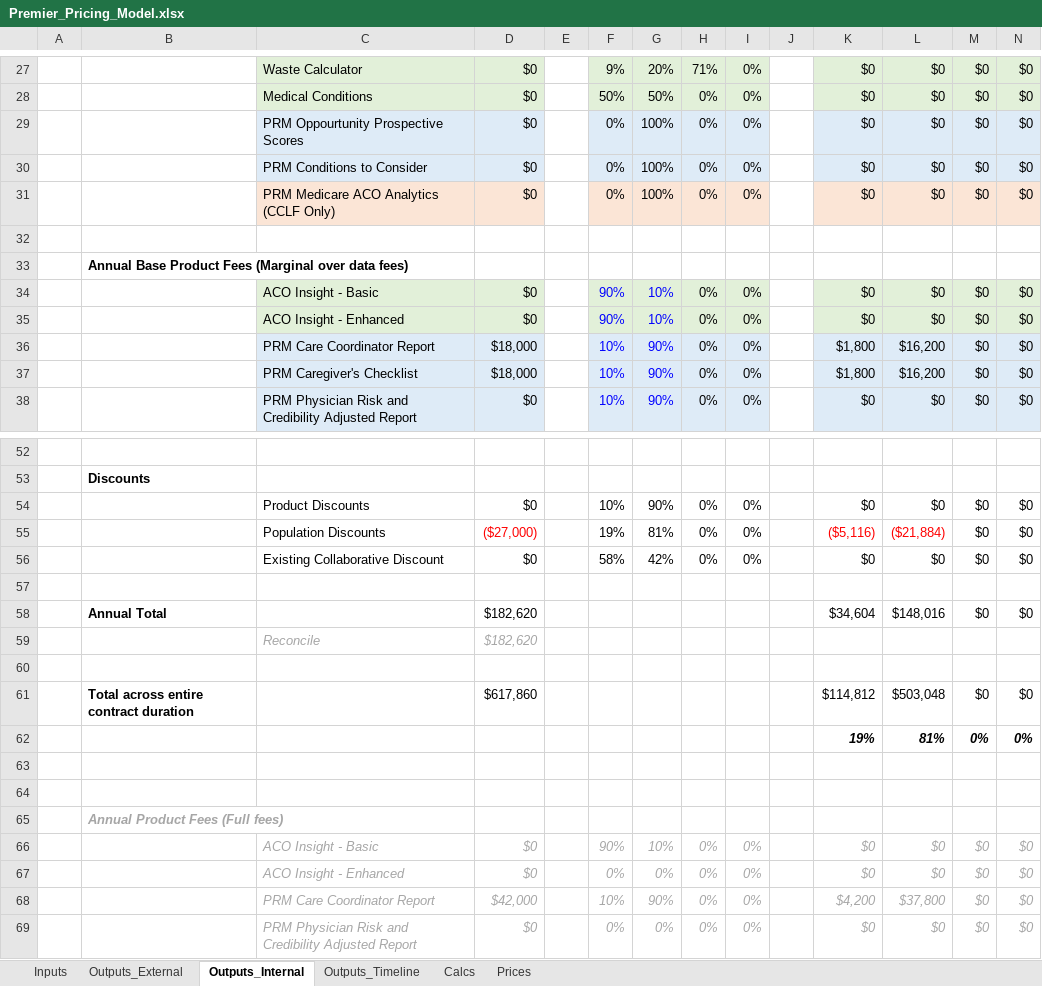
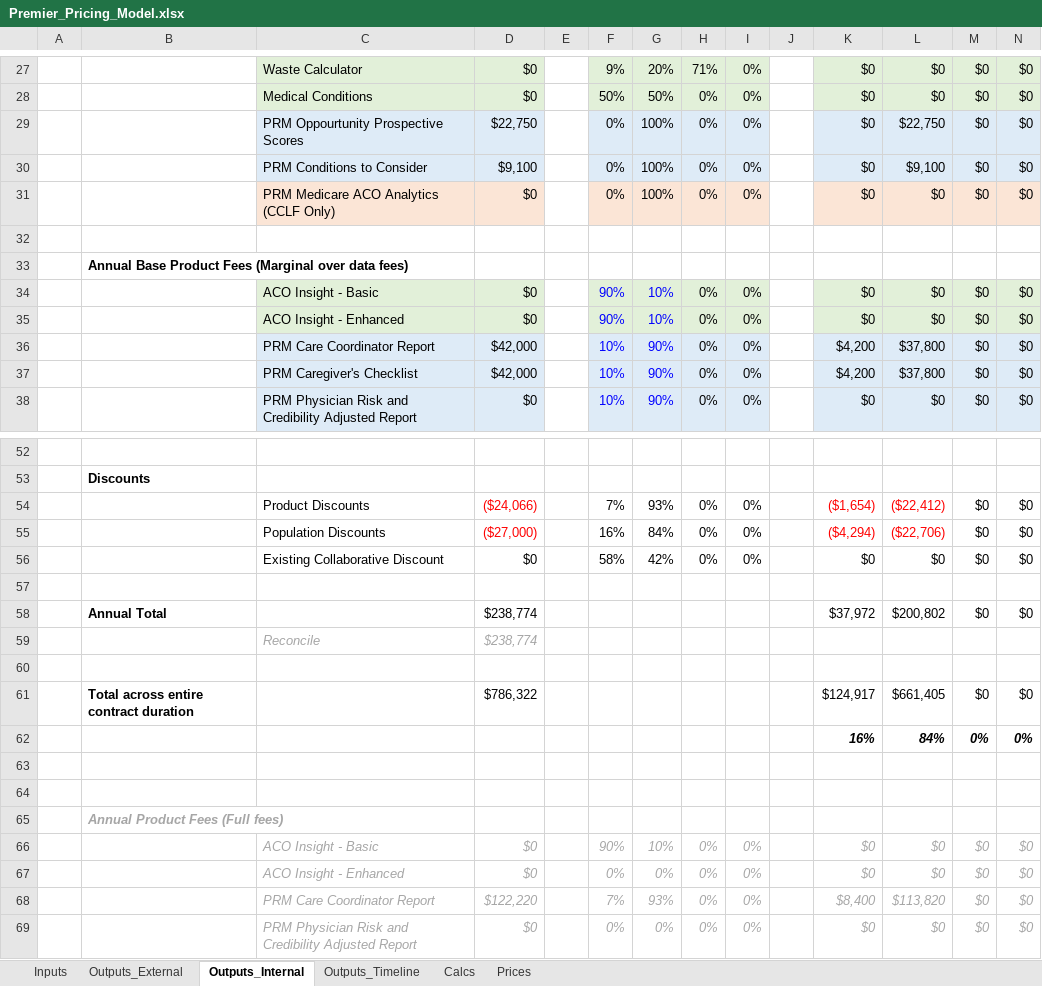
Before and after one commit to Milliman-PRM/client-and-project-documentation, an Excel workbook: 0273NYP - New York Premier/Premier_Pricing_Model.xlsx, sheet Outputs_Internal, drawn as a sheet; only a part is shown, gaps mark what is left out; values as stored, in another font and other column widths than the file's, no borders; the diff covers the shown part only; the diff names each change by its address in the sheet, - before the commit and + after, or states it on an @@ line.

```diff
--- a/0273NYP - New York Premier/Premier_Pricing_Model.xlsx (sheet Outputs_Internal)
+++ b/0273NYP - New York Premier/Premier_Pricing_Model.xlsx (sheet Outputs_Internal)
-D29: $0
+D29: $22,750
-L29: $0
+L29: $22,750
-D30: $0
+D30: $9,100
-L30: $0
+L30: $9,100
-D36:D37: $18,000
+D36:D37: $42,000
-K36:K37: $1,800
+K36:K37: $4,200
-L36:L37: $16,200
+L36:L37: $37,800
-D54: $0
+D54: ($24,066)
-D54 text colour: black
+D54 text colour: #FF0000
-F54: 10%
+F54: 7%
-G54: 90%
+G54: 93%
-K54: $0
+K54: ($1,654)
-K54:L54 text colour: black
+K54:L54 text colour: #FF0000
-L54: $0
+L54: ($22,412)
-F55: 19%
+F55: 16%
-G55: 81%
+G55: 84%
-K55: ($5,116)
+K55: ($4,294)
-L55: ($21,884)
+L55: ($22,706)
-D58:D59: $182,620
+D58:D59: $238,774
-K58: $34,604
+K58: $37,972
-L58: $148,016
+L58: $200,802
-D61: $617,860
+D61: $786,322
-K61: $114,812
+K61: $124,917
-L61: $503,048
+L61: $661,405
-K62: 19%
+K62: 16%
-L62: 81%
+L62: 84%
-D68: $42,000
+D68: $122,220
-F68: 10%
+F68: 7%
-G68: 90%
+G68: 93%
-K68: $4,200
+K68: $8,400
-L68: $37,800
+L68: $113,820
```
Also changed, not shown: 5 edited cells elsewhere in this sheet, sheet Outputs_Timeline, sheet Calcs, sheet Outputs_External, sheet Inputs, formulas that keep their value.
